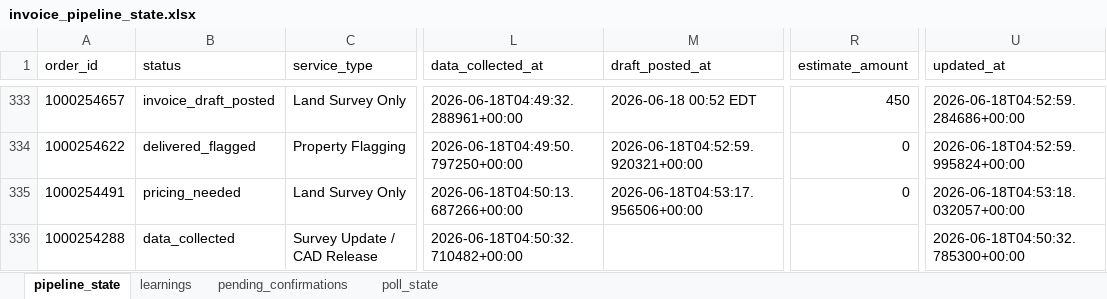
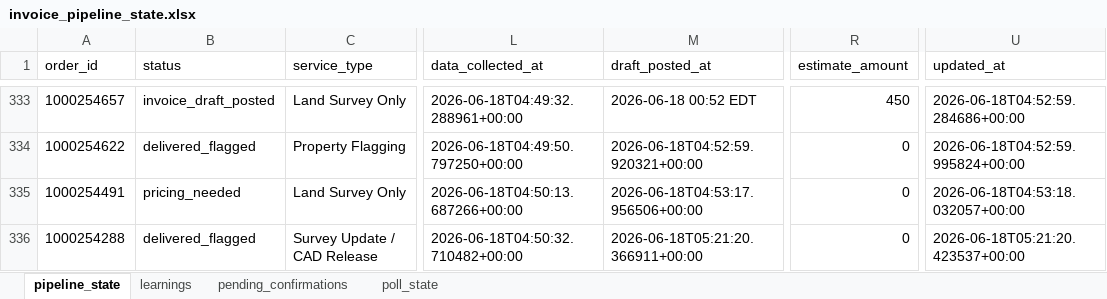
Before and after one commit to Nexgen-AI-Agents/FTF--Survey-Invoicing-Billing-Delivery-E2E-, an Excel workbook: data/invoice_pipeline_state.xlsx, sheet pipeline_state, drawn as a sheet; only a part is shown, gaps mark what is left out; values as stored, in another font and other column widths than the file's, no borders; the diff covers the shown part only; the diff names each change by its address in the sheet, - before the commit and + after, or states it on an @@ line.

```diff
--- a/data/invoice_pipeline_state.xlsx (sheet pipeline_state)
+++ b/data/invoice_pipeline_state.xlsx (sheet pipeline_state)
-B336 (status): data_collected
+B336 (status): delivered_flagged
-M336 (draft_posted_at): (empty)
+M336 (draft_posted_at): 2026-06-18T05:21:20.366911+00:00
-R336 (estimate_amount): (empty)
+R336 (estimate_amount): 0
-U336 (updated_at): 2026-06-18T04:50:32.785300+00:00
+U336 (updated_at): 2026-06-18T05:21:20.423537+00:00
```
Also changed, not shown: 110 edited cells elsewhere in this sheet, 2 other files.
